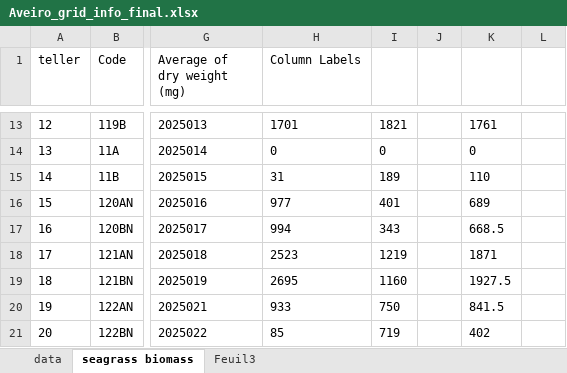
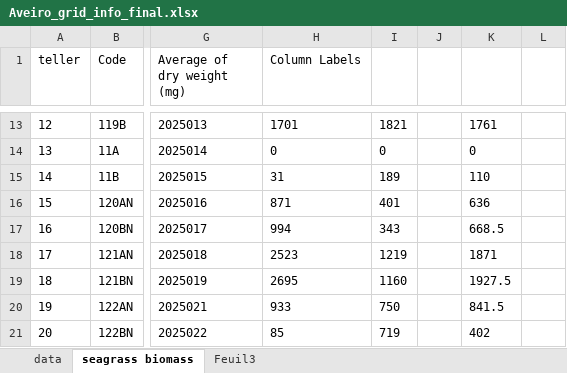
Before and after one commit to leechengfa/Seagrass_reflectance_biomass_2025.github.io, an Excel workbook: data/biomass/AV/Aveiro_grid_info_final.xlsx, sheet seagrass biomass, drawn as a sheet; only a part is shown, gaps mark what is left out; values as stored, in another font and other column widths than the file's, no borders; the diff covers the shown part only; the diff names each change by its address in the sheet, - before the commit and + after, or states it on an @@ line.

```diff
--- a/data/biomass/AV/Aveiro_grid_info_final.xlsx (sheet seagrass biomass)
+++ b/data/biomass/AV/Aveiro_grid_info_final.xlsx (sheet seagrass biomass)
-H16 (Column Labels): 977
+H16 (Column Labels): 871
-K16: 689
+K16: 636
```
Also changed, not shown: 27 edited cells elsewhere in this sheet, sheet data, 4 other files.
